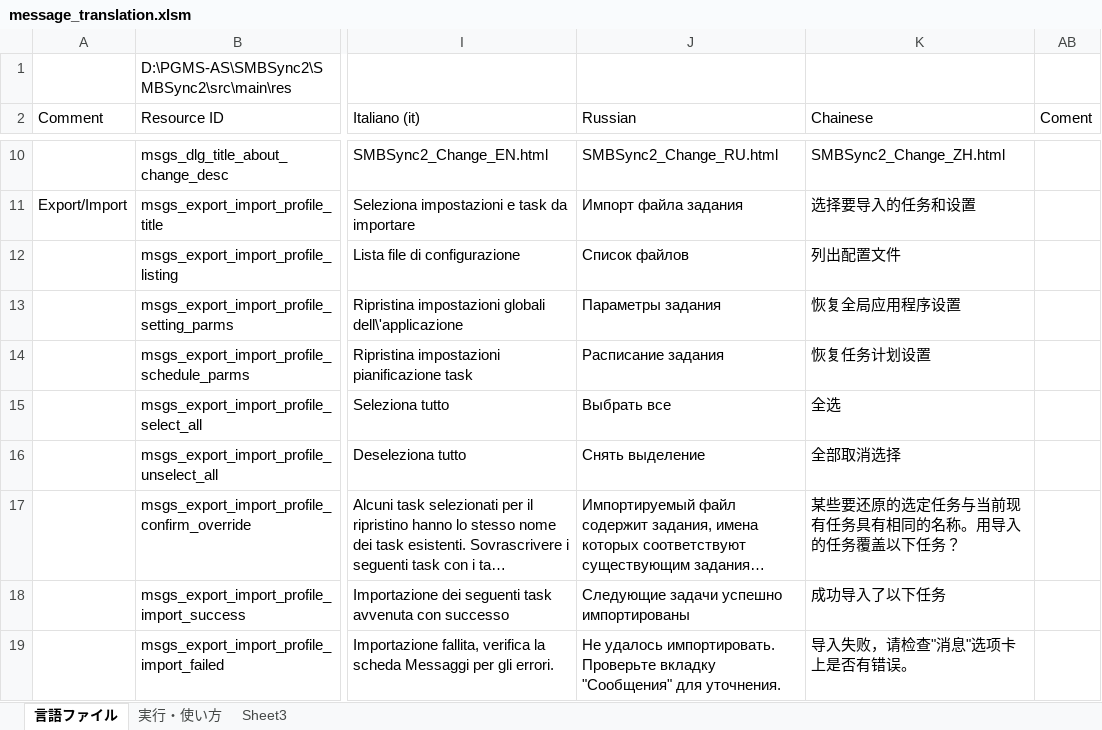
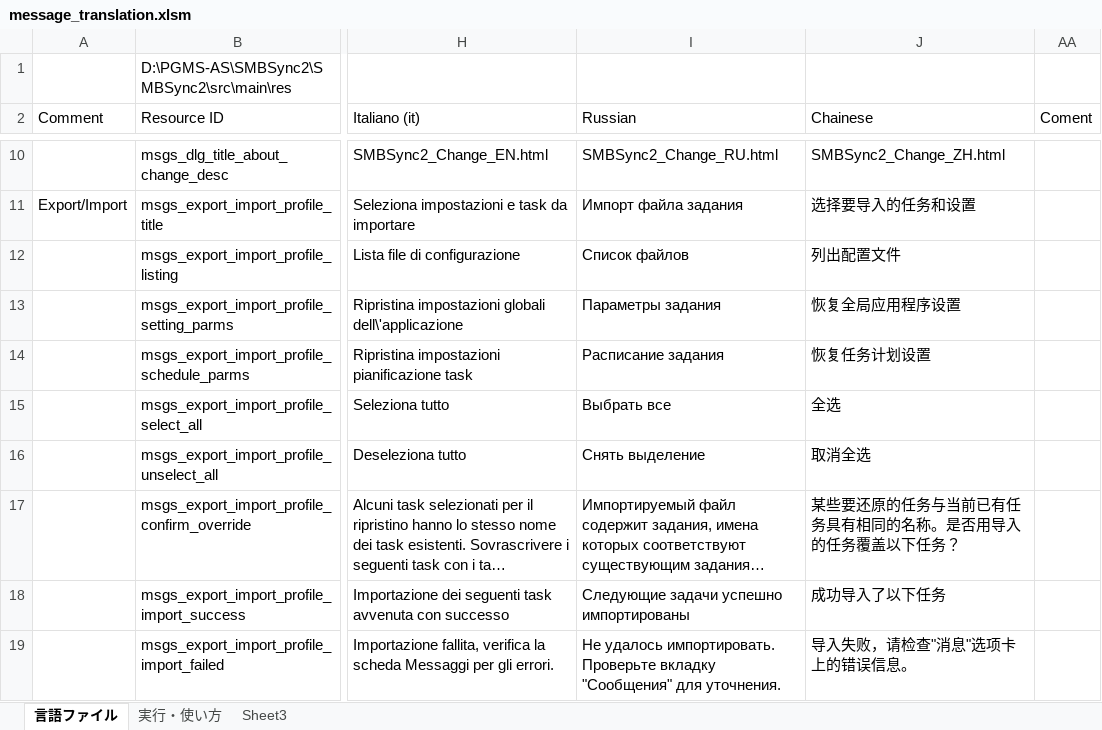
Before and after one commit to Sentaroh/SMBSync2, an Excel workbook: message_translation.xlsm, sheet 言語ファイル, drawn as a sheet; only a part is shown, gaps mark what is left out; long unchanged cells end in …; values as stored, in another font and other column widths than the file's, no cell formats; charts and pictures not drawn; addresses are those after the commit; the diff covers the shown part only; the diff names each change by its address in the sheet, - before the commit and + after, or states it on an @@ line.

```diff
--- a/message_translation.xlsm (sheet 言語ファイル)
+++ b/message_translation.xlsm (sheet 言語ファイル)
-J16 (Chainese): 全部取消选择
+J16 (Chainese): 取消全选
-J17 (Chainese): 某些要还原的选定任务与当前现有任务具有相同的名称。用导入的任务覆盖以下任务？
+J17 (Chainese): 某些要还原的任务与当前已有任务具有相同的名称。是否用导入的任务覆盖以下任务？
-J19 (Chainese): 导入失败，请检查"消息"选项卡上是否有错误。
+J19 (Chainese): 导入失败，请检查"消息"选项卡上的错误信息。
```
Also changed, not shown: 52 edited cells elsewhere in this sheet, cell formats, hidden cells, charts or pictures, 2 other files.
